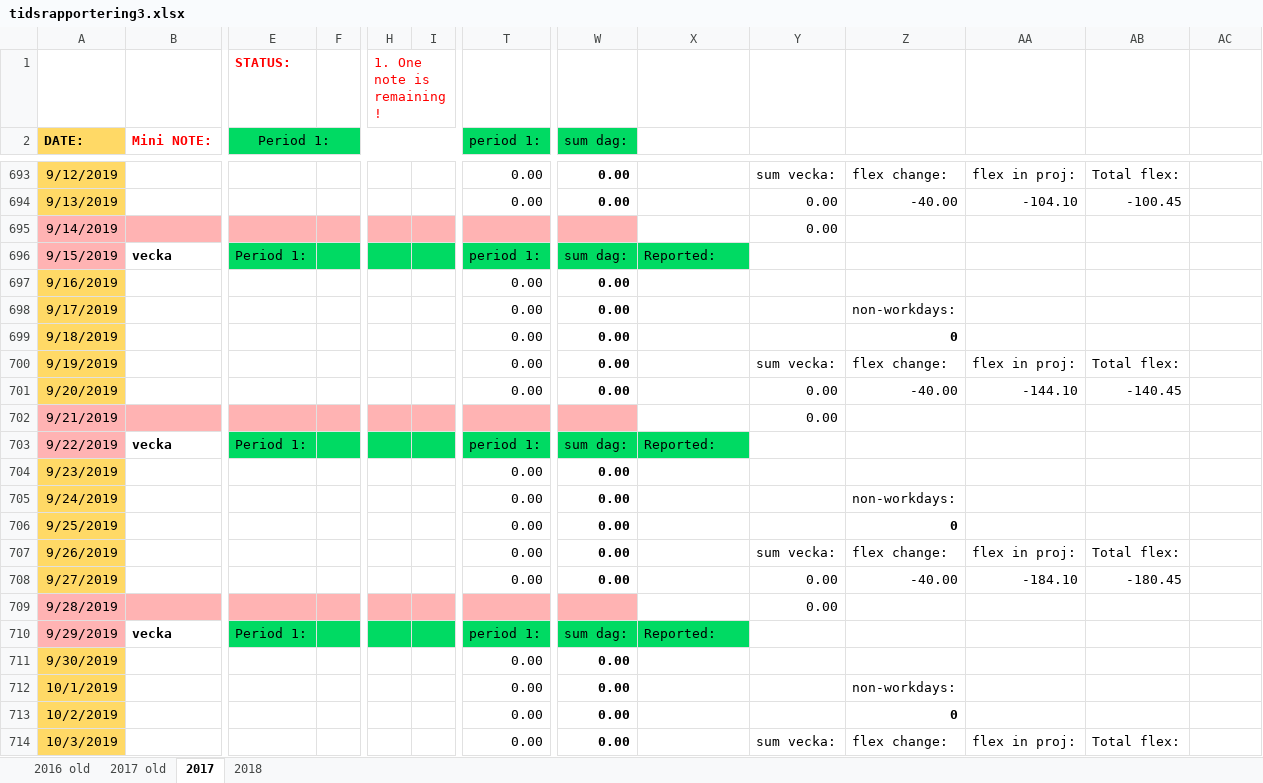
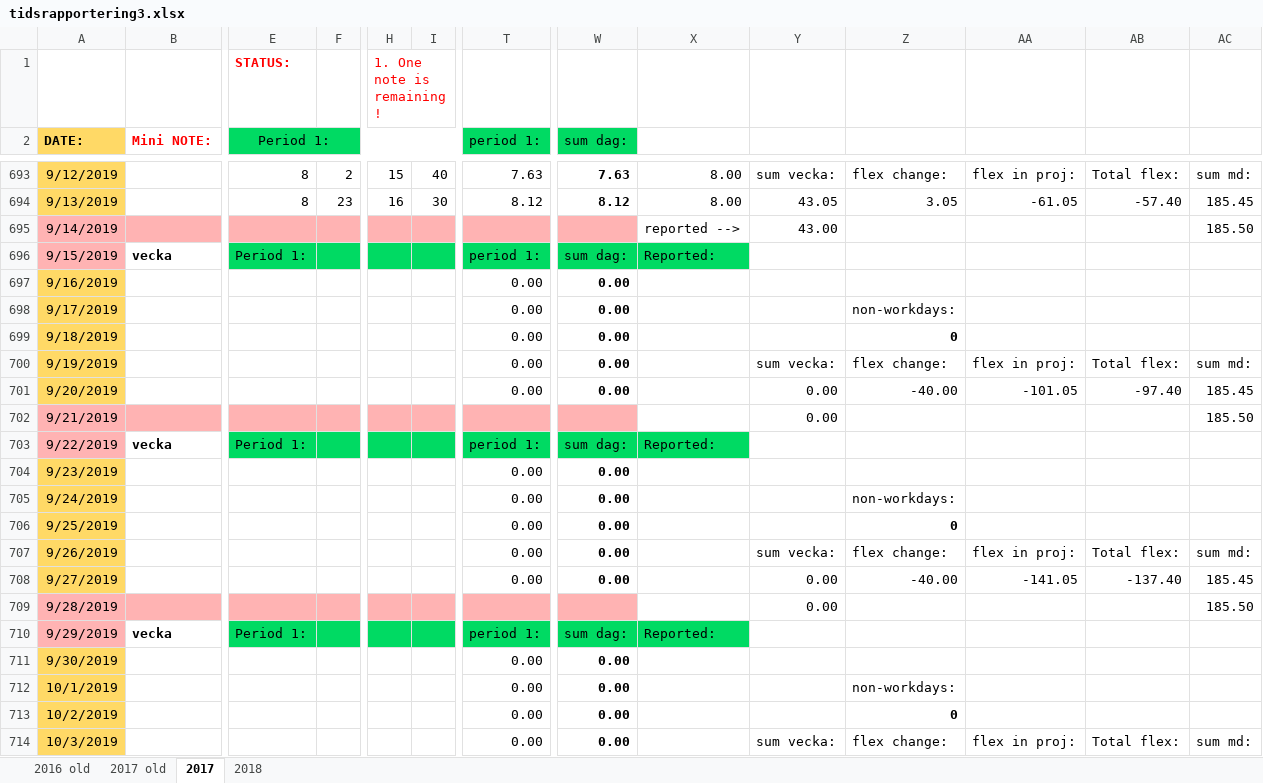
Before and after one commit to basetutu/code_snippets, an Excel workbook: tidsrapport/tidsrapportering3.xlsx, sheet 2017, drawn as a sheet; only a part is shown, gaps mark what is left out; values as stored, in another font and other column widths than the file's, no borders; conditional formats not drawn; the diff covers the shown part only; the diff names each change by its address in the sheet, - before the commit and + after, or states it on an @@ line.

```diff
--- a/tidsrapport/tidsrapportering3.xlsx (sheet 2017)
+++ b/tidsrapport/tidsrapportering3.xlsx (sheet 2017)
-E693:E694 (Period 1:): (empty)
+E693:E694 (Period 1:): 8
-F693: (empty)
+F693: 2
-H693: (empty)
+H693: 15
-I693: (empty)
+I693: 40
-T693 (period 1:): 0.00
+T693 (period 1:): 7.63
-W693 (sum dag:): 0.00
+W693 (sum dag:): 7.63
-X693:X694: (empty)
+X693:X694: 8.00
-AC693: (empty)
+AC693: sum md:
-F694: (empty)
+F694: 23
-H694: (empty)
+H694: 16
-I694: (empty)
+I694: 30
-T694 (period 1:): 0.00
+T694 (period 1:): 8.12
-W694 (sum dag:): 0.00
+W694 (sum dag:): 8.12
-Y694: 0.00
+Y694: 43.05
-Z694: -40.00
+Z694: 3.05
-AA694: -104.10
+AA694: -61.05
-AB694: -100.45
+AB694: -57.40
-AC694: (empty)
+AC694: 185.45
-X695: (empty)
+X695: reported -->
-Y695: 0.00
+Y695: 43.00
-AC695: (empty)
+AC695: 185.50
-AC700: (empty)
+AC700: sum md:
-AA701: -144.10
+AA701: -101.05
-AB701: -140.45
+AB701: -97.40
-AC701: (empty)
+AC701: 185.45
-AC702: (empty)
+AC702: 185.50
-AC707: (empty)
+AC707: sum md:
-AA708: -184.10
+AA708: -141.05
-AB708: -180.45
+AB708: -137.40
-AC708: (empty)
+AC708: 185.45
-AC709: (empty)
+AC709: 185.50
-AC714: (empty)
+AC714: sum md:
```
Also changed, not shown: 53 edited cells elsewhere in this sheet.
